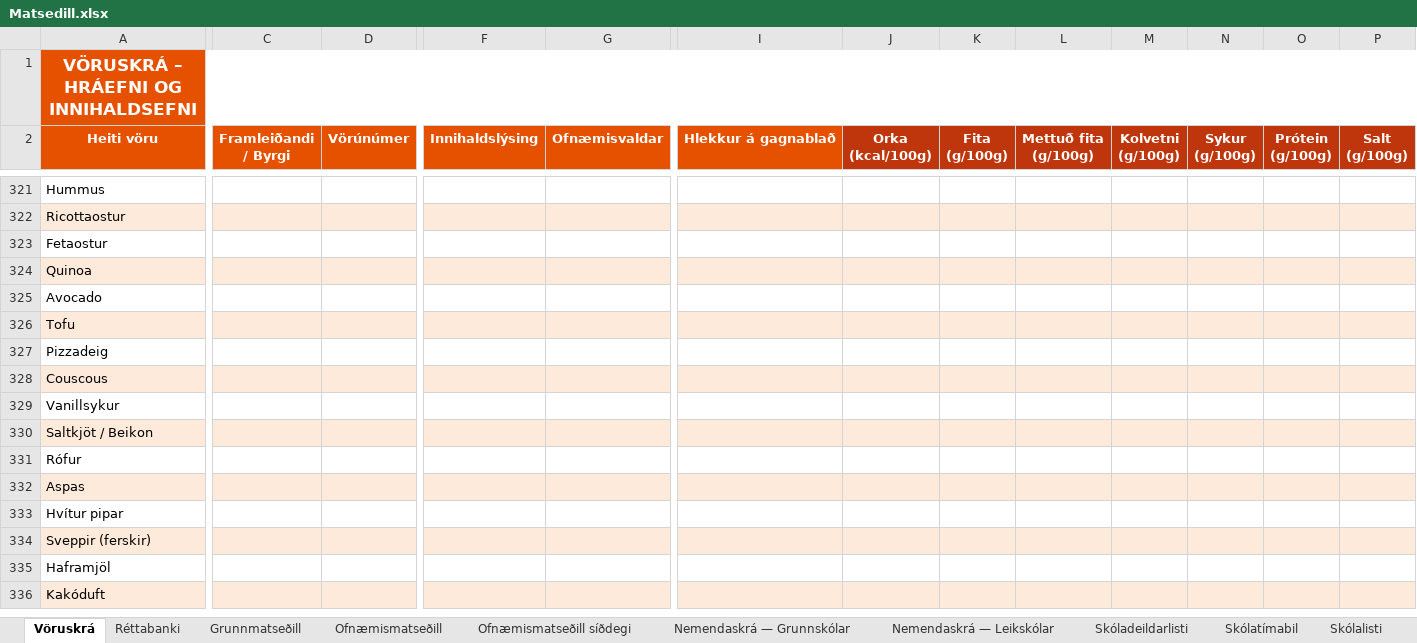
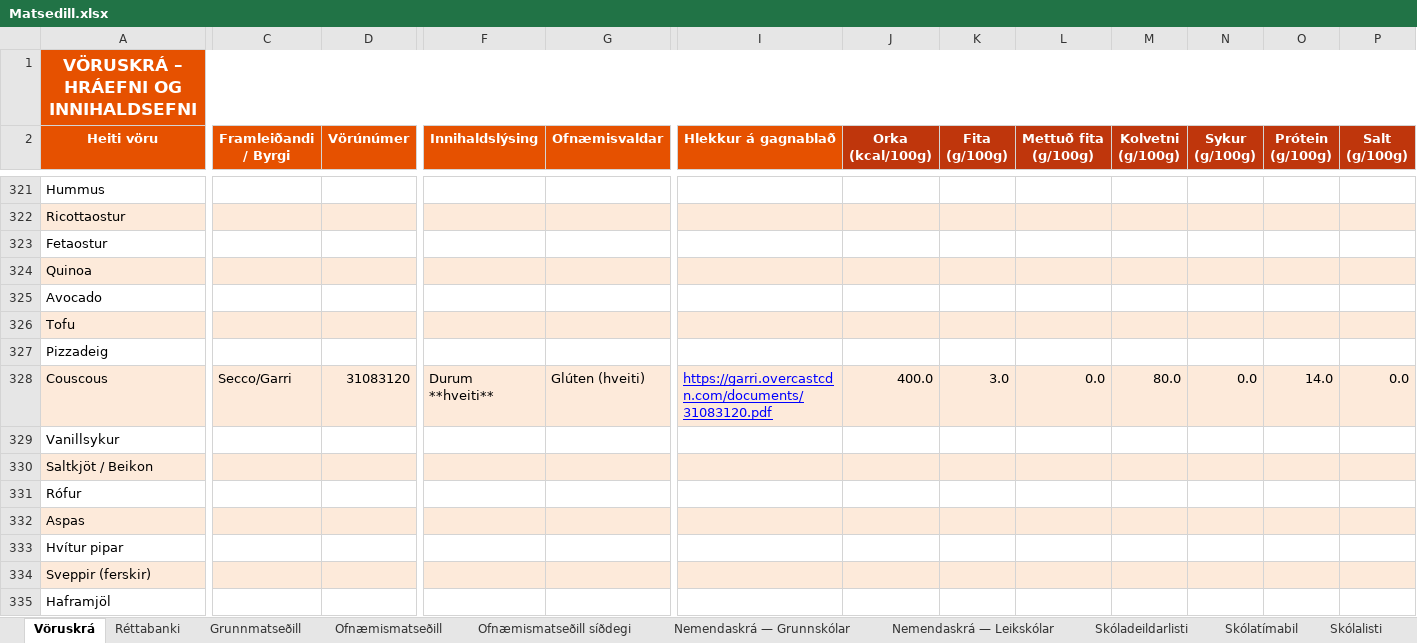
Before and after one commit to JohnBond87/matarstund, an Excel workbook: Matsedill.xlsx, sheet Vöruskrá, drawn as a sheet; only a part is shown, gaps mark what is left out; the shorter side is filled out with more unchanged rows; values as stored, in another font and other column widths than the file's, no borders; the diff covers the shown part only; the diff names each change by its address in the sheet, - before the commit and + after, or states it on an @@ line.

Commit message:
Uppfærsla matseðils

```diff
--- a/Matsedill.xlsx (sheet Vöruskrá)
+++ b/Matsedill.xlsx (sheet Vöruskrá)
-C328 (Framleiðandi / Byrgi): (empty)
+C328 (Framleiðandi / Byrgi): Secco/Garri
-D328 (Vörúnúmer): (empty)
+D328 (Vörúnúmer): 31083120
-F328 (Innihaldslýsing): (empty)
+F328 (Innihaldslýsing): Durum **hveiti**
-G328 (Ofnæmisvaldar): (empty)
+G328 (Ofnæmisvaldar): Glúten (hveiti)
-I328 (Hlekkur á gagnablað): (empty)
+I328 (Hlekkur á gagnablað): https://garri.overcastcdn.com/documents/31083120.pdf
-J328 (Orka (kcal/100g)): (empty)
+J328 (Orka (kcal/100g)): 400.0
-K328 (Fita (g/100g)): (empty)
+K328 (Fita (g/100g)): 3.0
-L328 (Mettuð fita (g/100g)): (empty)
+L328 (Mettuð fita (g/100g)): 0.0
-M328 (Kolvetni (g/100g)): (empty)
+M328 (Kolvetni (g/100g)): 80.0
-N328 (Sykur (g/100g)): (empty)
+N328 (Sykur (g/100g)): 0.0
-O328 (Prótein (g/100g)): (empty)
+O328 (Prótein (g/100g)): 14.0
-P328 (Salt (g/100g)): (empty)
+P328 (Salt (g/100g)): 0.0
```
Also changed, not shown: 1 edited cell elsewhere in this sheet, sheet Réttabanki.
